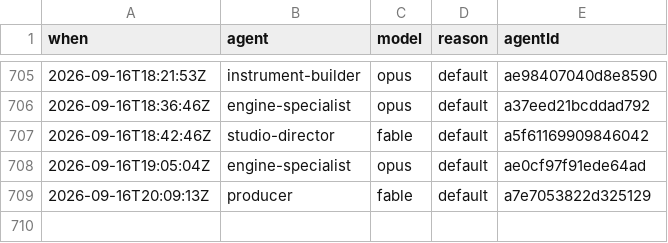
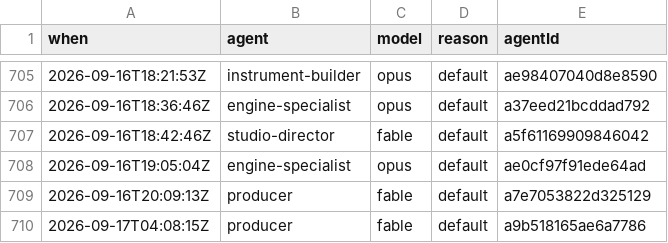
Before and after one commit to jsab258/ledger, a TSV file: .claude/agent-log.tsv, drawn as a sheet; only a part is shown, gaps mark what is left out.

```diff
--- a/.claude/agent-log.tsv
+++ b/.claude/agent-log.tsv
@@ -709 +709,2 @@ when	agent	model	reason	agentId
 2026-09-16T20:09:13Z	producer	fable	default	a7e7053822d325129
+2026-09-17T04:08:15Z	producer	fable	default	a9b518165ae6a7786
```
Also changed, not shown: .claude/agent-turns.tsv, 2 other files.
